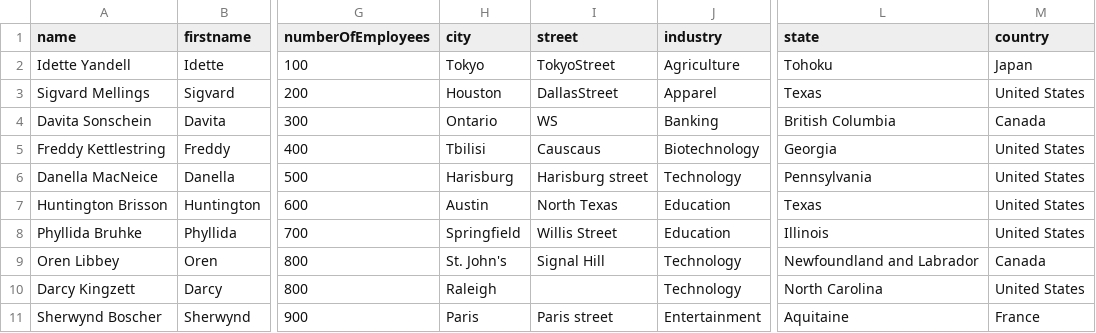
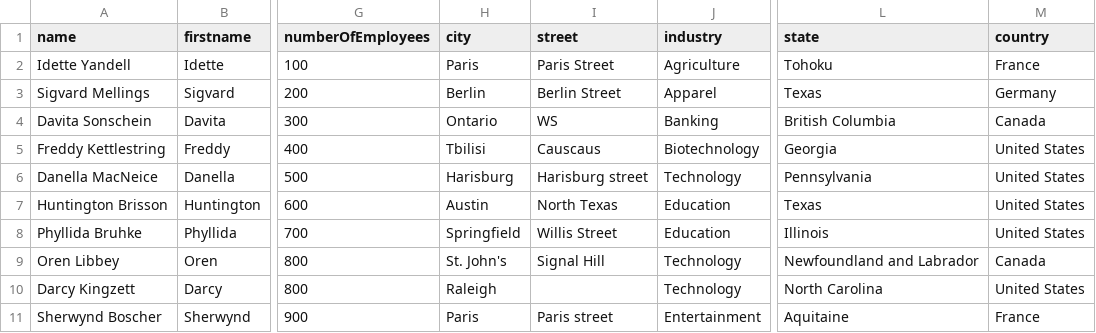
Before and after one commit to Macrometacorp/demo-salesforce-pii, a CSV file: sf-pii-users.csv, drawn as a sheet; only a part is shown, gaps mark what is left out; the diff names each change by its address in the sheet, - before the commit and + after, or states it on an @@ line.

Commit message:
Update sf-pii-users.csv

```diff
--- a/sf-pii-users.csv
+++ b/sf-pii-users.csv
-H2 (city): Tokyo
+H2 (city): Paris
-I2 (street): TokyoStreet
+I2 (street): Paris Street
-M2 (country): Japan
+M2 (country): France
-H3 (city): Houston
+H3 (city): Berlin
-I3 (street): DallasStreet
+I3 (street): Berlin Street
-M3 (country): United States
+M3 (country): Germany
```
